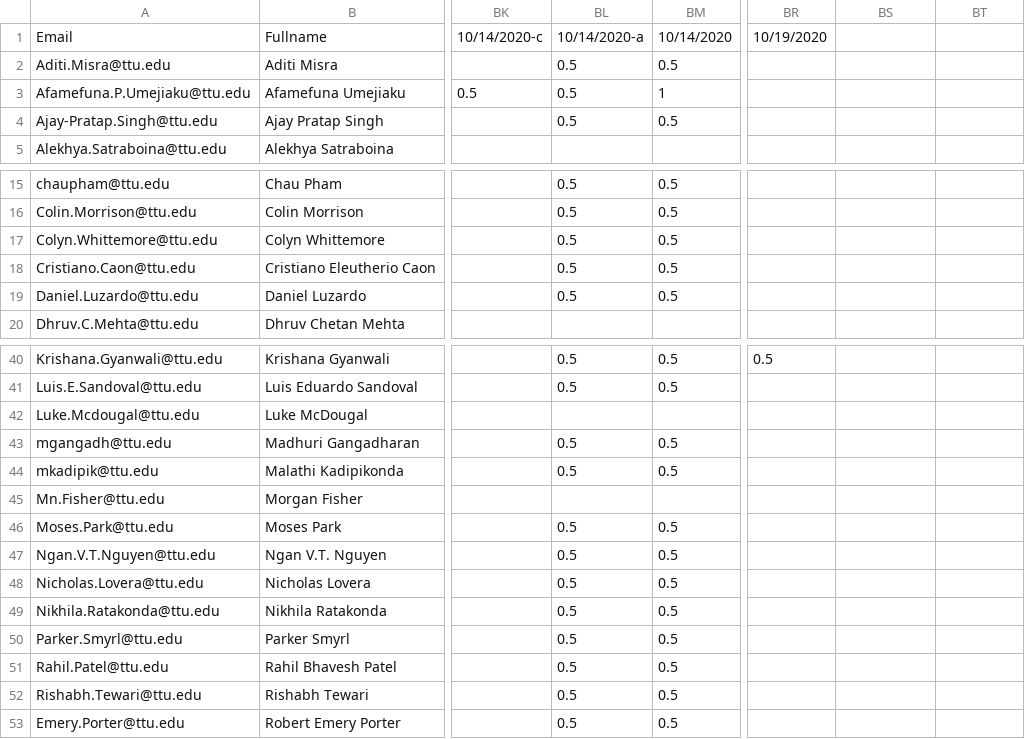
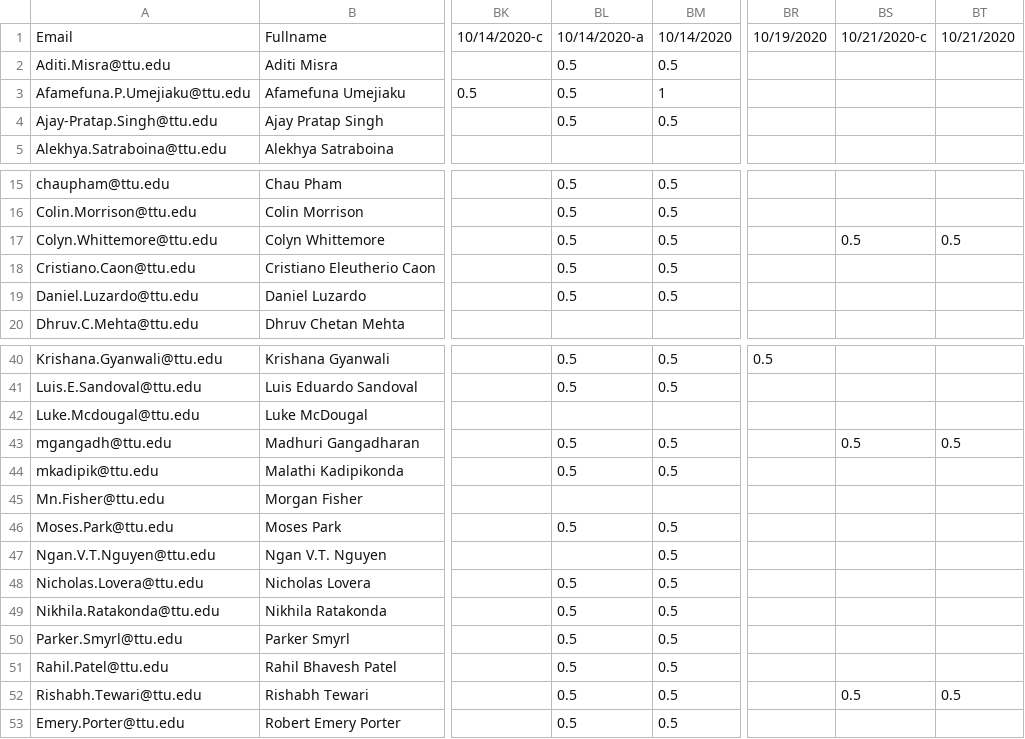
Before and after one commit to iDataVisualizationLab/CS5331-VirtualReality-Fall2020, a CSV file: grade/data/participation.csv, drawn as a sheet; only a part is shown, gaps mark what is left out; the diff names each change by its address in the sheet, - before the commit and + after, or states it on an @@ line.

Commit message:
Update participation.csv

```diff
--- a/grade/data/participation.csv
+++ b/grade/data/participation.csv
-BS1: (empty)
+BS1: 10/21/2020-c
-BT1: (empty)
+BT1: 10/21/2020
-BS17: (empty)
+BS17: 0.5
-BT17: (empty)
+BT17: 0.5
-BS43: (empty)
+BS43: 0.5
-BT43: (empty)
+BT43: 0.5
-BL47: 0.5
+BL47: (empty)
-BS52: (empty)
+BS52: 0.5
-BT52: (empty)
+BT52: 0.5
```
